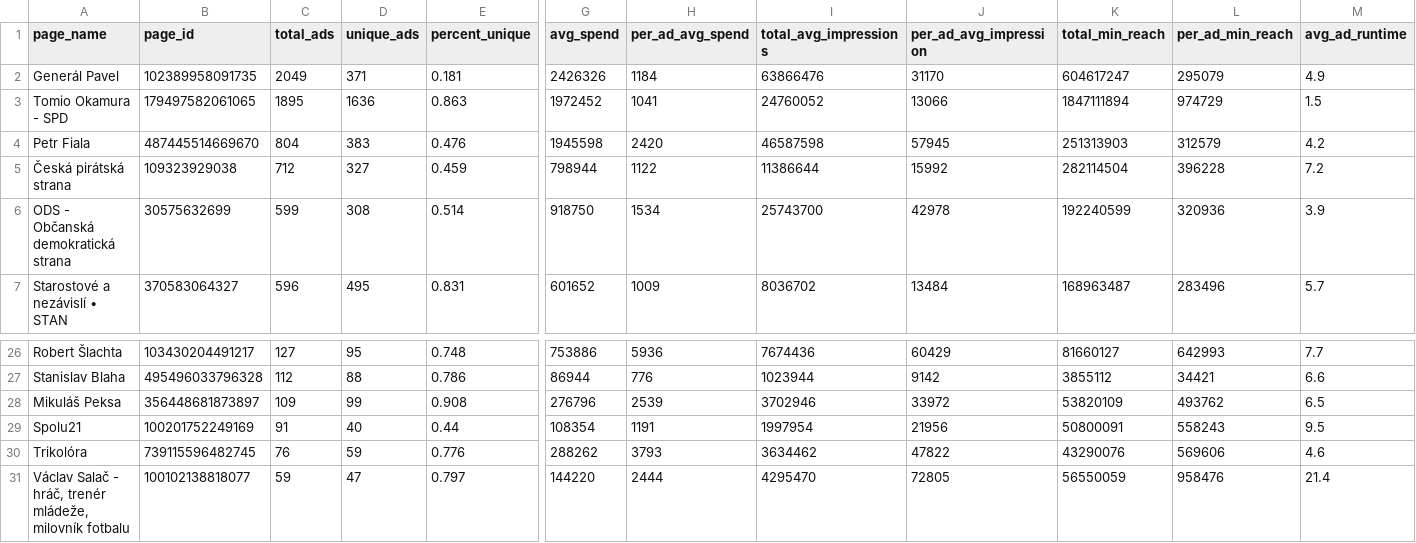
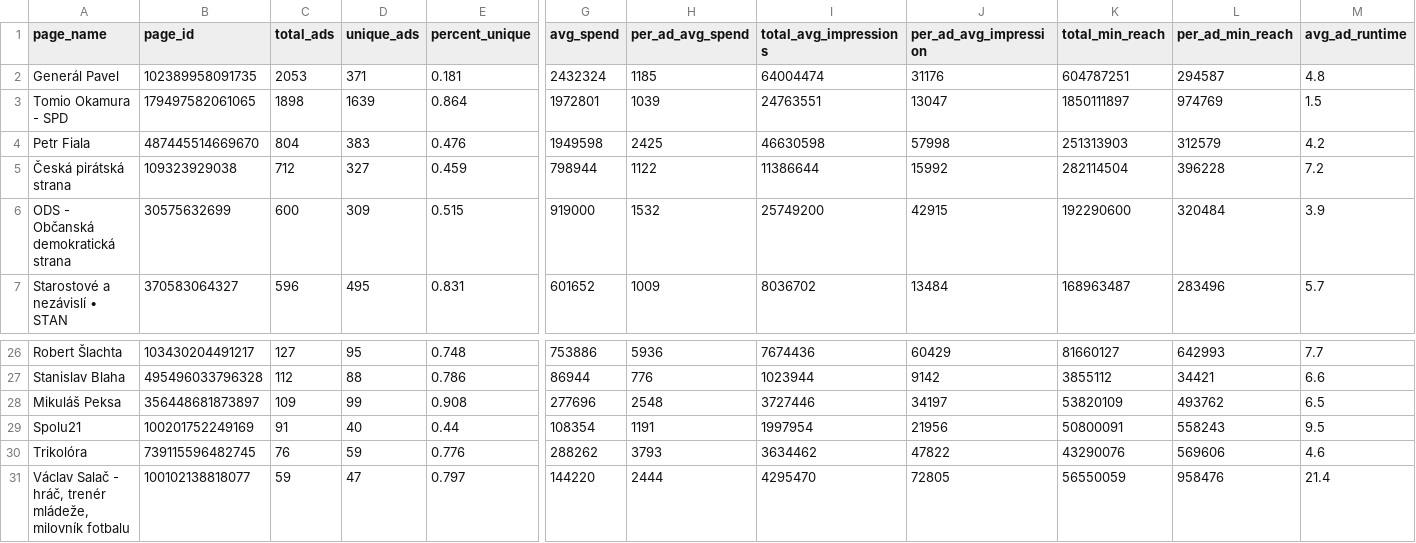
Before and after one commit to opop999/election_monitoring_fb_ads, a CSV file: data/summary_tables/ad_summary.csv, drawn as a sheet; only a part is shown, gaps mark what is left out; the diff covers the shown part only; the diff names each change by its address in the sheet, - before the commit and + after, or states it on an @@ line.

```diff
--- a/data/summary_tables/ad_summary.csv
+++ b/data/summary_tables/ad_summary.csv
-C2 (total_ads): 2049
+C2 (total_ads): 2053
-G2 (avg_spend): 2426326
+G2 (avg_spend): 2432324
-H2 (per_ad_avg_spend): 1184
+H2 (per_ad_avg_spend): 1185
-I2 (total_avg_impressions): 63866476
+I2 (total_avg_impressions): 64004474
-J2 (per_ad_avg_impression): 31170
+J2 (per_ad_avg_impression): 31176
-K2 (total_min_reach): 604617247
+K2 (total_min_reach): 604787251
-L2 (per_ad_min_reach): 295079
+L2 (per_ad_min_reach): 294587
-M2 (avg_ad_runtime): 4.9
+M2 (avg_ad_runtime): 4.8
-C3 (total_ads): 1895
+C3 (total_ads): 1898
-D3 (unique_ads): 1636
+D3 (unique_ads): 1639
-E3 (percent_unique): 0.863
+E3 (percent_unique): 0.864
-G3 (avg_spend): 1972452
+G3 (avg_spend): 1972801
-H3 (per_ad_avg_spend): 1041
+H3 (per_ad_avg_spend): 1039
-I3 (total_avg_impressions): 24760052
+I3 (total_avg_impressions): 24763551
-J3 (per_ad_avg_impression): 13066
+J3 (per_ad_avg_impression): 13047
-K3 (total_min_reach): 1847111894
+K3 (total_min_reach): 1850111897
-L3 (per_ad_min_reach): 974729
+L3 (per_ad_min_reach): 974769
-G4 (avg_spend): 1945598
+G4 (avg_spend): 1949598
-H4 (per_ad_avg_spend): 2420
+H4 (per_ad_avg_spend): 2425
-I4 (total_avg_impressions): 46587598
+I4 (total_avg_impressions): 46630598
-J4 (per_ad_avg_impression): 57945
+J4 (per_ad_avg_impression): 57998
-C6 (total_ads): 599
+C6 (total_ads): 600
-D6 (unique_ads): 308
+D6 (unique_ads): 309
-E6 (percent_unique): 0.514
+E6 (percent_unique): 0.515
-G6 (avg_spend): 918750
+G6 (avg_spend): 919000
-H6 (per_ad_avg_spend): 1534
+H6 (per_ad_avg_spend): 1532
-I6 (total_avg_impressions): 25743700
+I6 (total_avg_impressions): 25749200
-J6 (per_ad_avg_impression): 42978
+J6 (per_ad_avg_impression): 42915
-K6 (total_min_reach): 192240599
+K6 (total_min_reach): 192290600
-L6 (per_ad_min_reach): 320936
+L6 (per_ad_min_reach): 320484
-G28 (avg_spend): 276796
+G28 (avg_spend): 277696
-H28 (per_ad_avg_spend): 2539
+H28 (per_ad_avg_spend): 2548
-I28 (total_avg_impressions): 3702946
+I28 (total_avg_impressions): 3727446
-J28 (per_ad_avg_impression): 33972
+J28 (per_ad_avg_impression): 34197
```
Also changed, not shown: 36 edited cells elsewhere in this file, data/summary_tables/demographic_summary.csv, data/summary_tables/merged_summary.csv, 25 other files.
